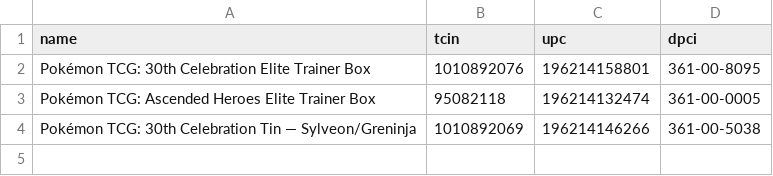
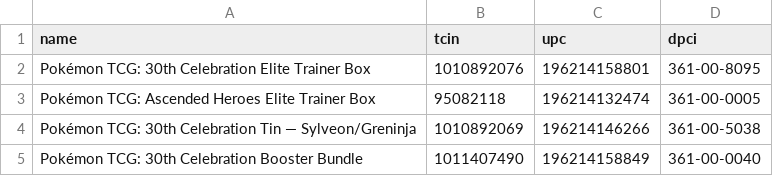
Before and after one commit to Tallcharles81/NFL-optimizer-2, a CSV file: pokemon-restock-monitor/catalog/target_30th_celebration.csv, drawn as a sheet; the diff names each change by its address in the sheet, - before the commit and + after, or states it on an @@ line.

```diff
--- a/pokemon-restock-monitor/catalog/target_30th_celebration.csv
+++ b/pokemon-restock-monitor/catalog/target_30th_celebration.csv
+row 5: Pokémon TCG: 30th Celebration Booster Bundle | 1011407490 | 196214158849 | 361-00-0040
```
Also changed, not shown: 1 other file.
